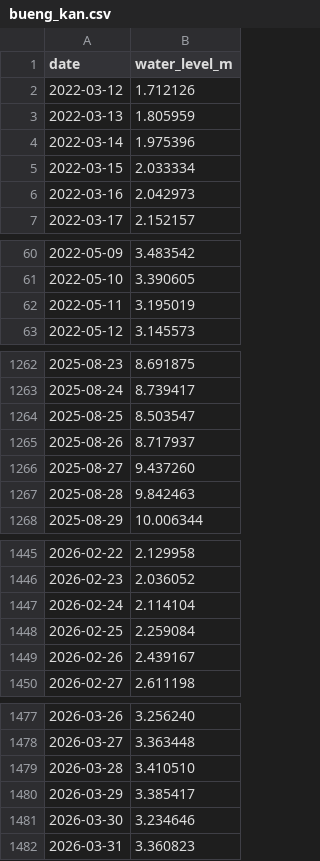
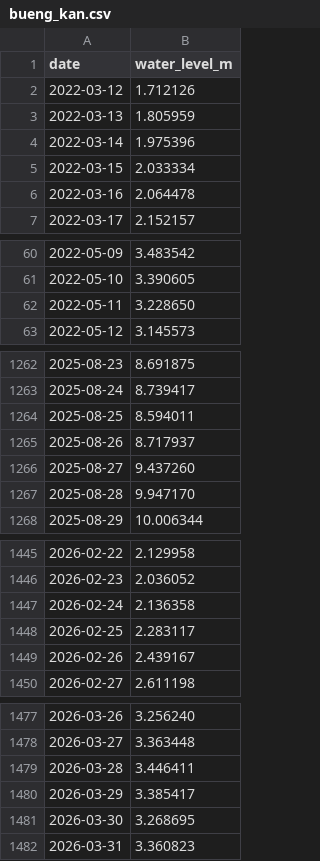
Before and after one commit to lin-lin-1003/rubber-climate-monitoring-2026, a CSV file: mekong/bueng_kan.csv, drawn as a sheet; only a part is shown, gaps mark what is left out; the diff covers the shown part only.

```diff
--- a/mekong/bueng_kan.csv
+++ b/mekong/bueng_kan.csv
@@ -5,3 +5,3 @@
 2022-03-15,2.033334
-2022-03-16,2.042973
+2022-03-16,2.064478
 2022-03-17,2.152157
@@ -61,3 +61,3 @@
 2022-05-10,3.390605
-2022-05-11,3.195019
+2022-05-11,3.228650
 2022-05-12,3.145573
@@ -1263,6 +1263,6 @@
 2025-08-24,8.739417
-2025-08-25,8.503547
+2025-08-25,8.594011
 2025-08-26,8.717937
 2025-08-27,9.437260
-2025-08-28,9.842463
+2025-08-28,9.947170
 2025-08-29,10.006344
@@ -1446,4 +1446,4 @@
 2026-02-23,2.036052
-2026-02-24,2.114104
-2026-02-25,2.259084
+2026-02-24,2.136358
+2026-02-25,2.283117
 2026-02-26,2.439167
@@ -1478,5 +1478,5 @@
 2026-03-27,3.363448
-2026-03-28,3.410510
+2026-03-28,3.446411
 2026-03-29,3.385417
-2026-03-30,3.234646
+2026-03-30,3.268695
 2026-03-31,3.360823
```
Also changed, not shown: 43 edited cells elsewhere in this file, 3 other files.
